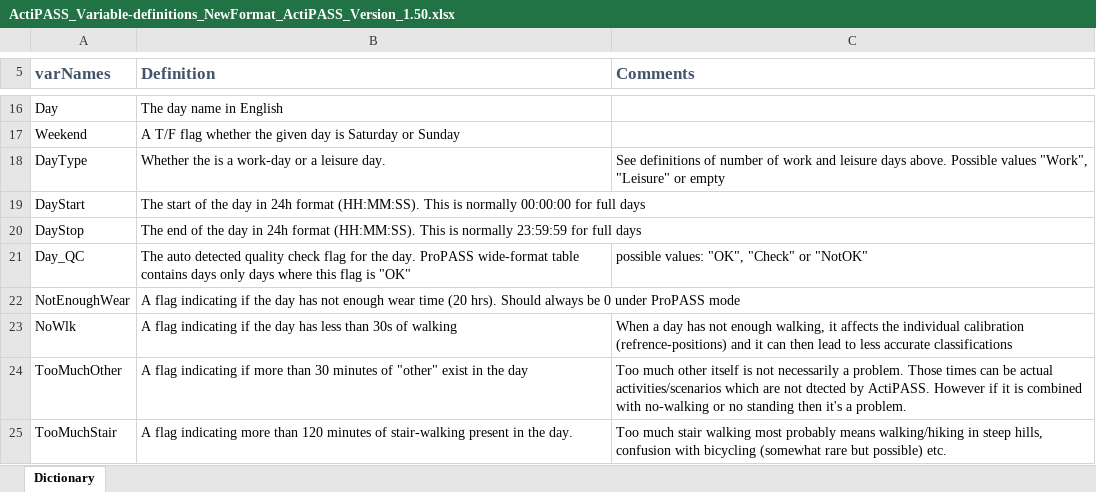
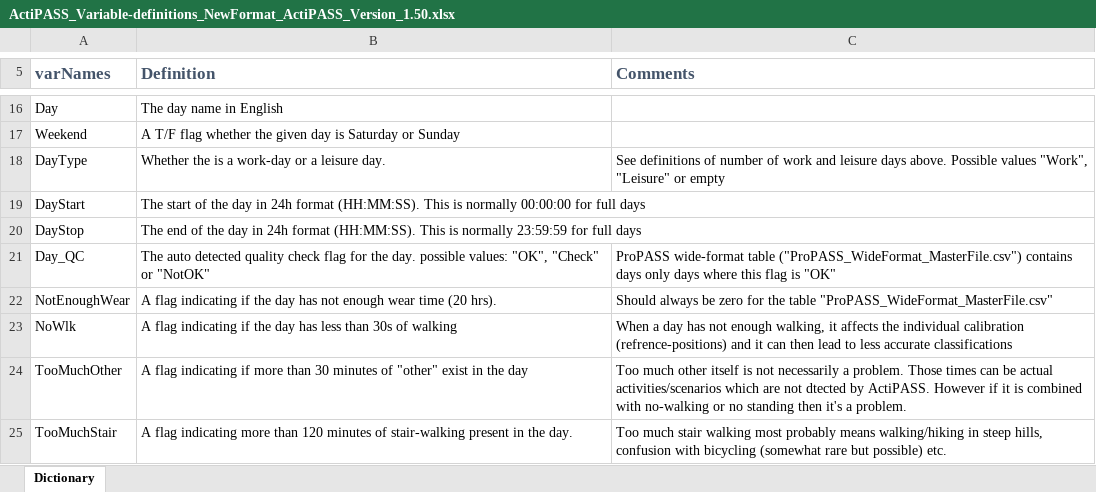
Before and after one commit to Ergo-Tools/ActiPASS, an Excel workbook: docs/Extra/ActiPASS_Variable-definitions_NewFormat_ActiPASS_Version_1.50.xlsx, sheet Dictionary, drawn as a sheet; only a part is shown, gaps mark what is left out; values as stored, in another font and other column widths than the file's, no borders; the diff names each change by its address in the sheet, - before the commit and + after, or states it on an @@ line.

Commit message:
minor fixes

```diff
--- a/docs/Extra/ActiPASS_Variable-definitions_NewFormat_ActiPASS_Version_1.50.xlsx (sheet Dictionary)
+++ b/docs/Extra/ActiPASS_Variable-definitions_NewFormat_ActiPASS_Version_1.50.xlsx (sheet Dictionary)
-B21 (Definition): …the day. ProPASS wide-format table contains days only days where this flag is "OK"
+B21 (Definition): …the day. possible values: "OK", "Check" or "NotOK"
-C21 (Comments): possible values: "OK", "Check" or "NotOK"
+C21 (Comments): ProPASS wide-format table ("ProPASS_WideFormat_MasterFile.csv") contains days only days where this flag is "OK"
-B22 (Definition): …(20 hrs). Should always be 0 under ProPASS mode
+B22 (Definition): …(20 hrs).
-C22 (Comments): (empty)
+C22 (Comments): Should always be zero for the table "ProPASS_WideFormat_MasterFile.csv"
```
